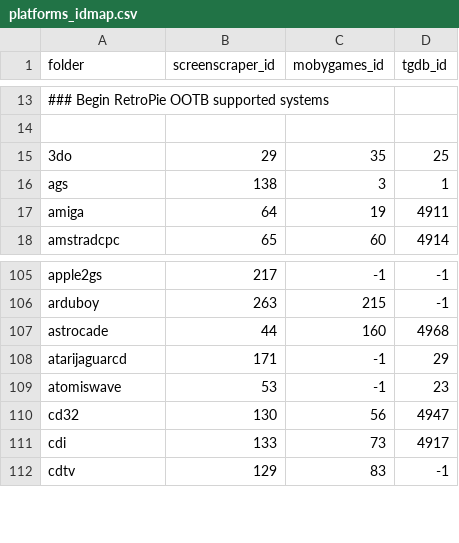
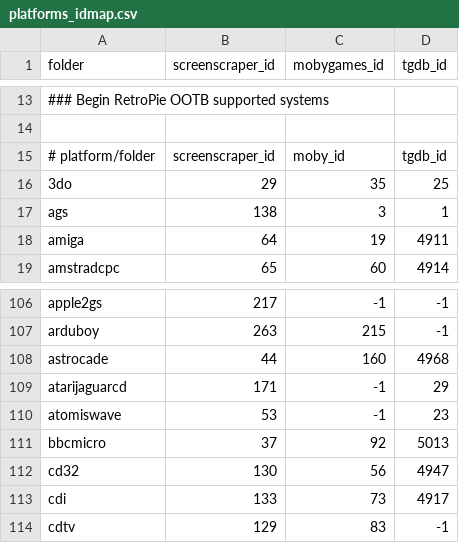
Before and after one commit to Gemba/skyscraper, a CSV file: platforms_idmap.csv, drawn as a sheet; only a part is shown, gaps mark what is left out.

Commit message:
Update Platforms BBC Micro and 3DS (file ext) (#217)
* added BBC Micro
* additional file extension for nintendo 3ds

```diff
--- a/platforms_idmap.csv
+++ b/platforms_idmap.csv
@@ -14,2 +14,3 @@ folder,screenscraper_id,mobygames_id,tgdb_id
 
+# platform/folder,screenscraper_id,moby_id,tgdb_id
 3do,29,35,25
@@ -109,2 +110,3 @@ atarijaguarcd,171,-1,29
 atomiswave,53,-1,23
+bbcmicro,37,92,5013
 cd32,130,56,4947
```
Also changed, not shown: 3 other files.
